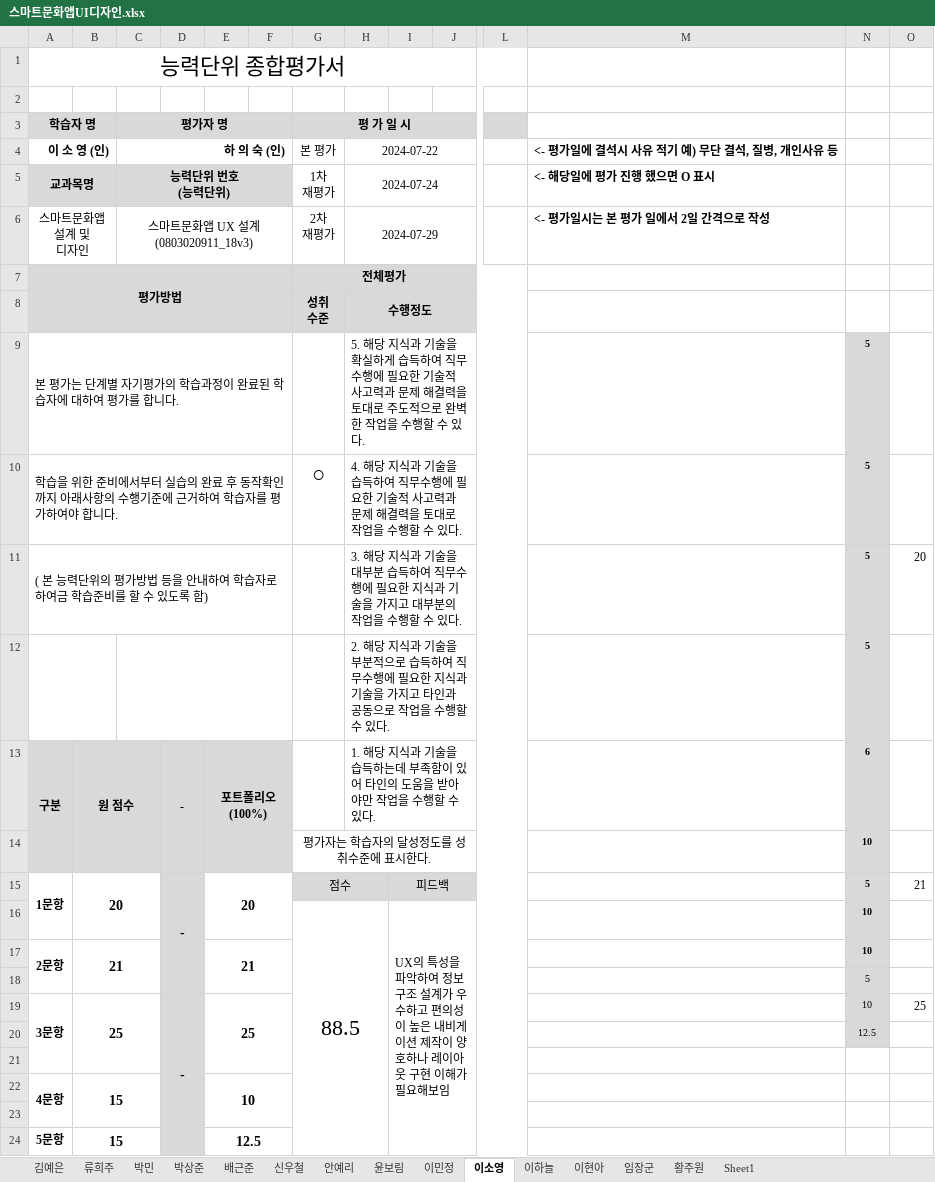
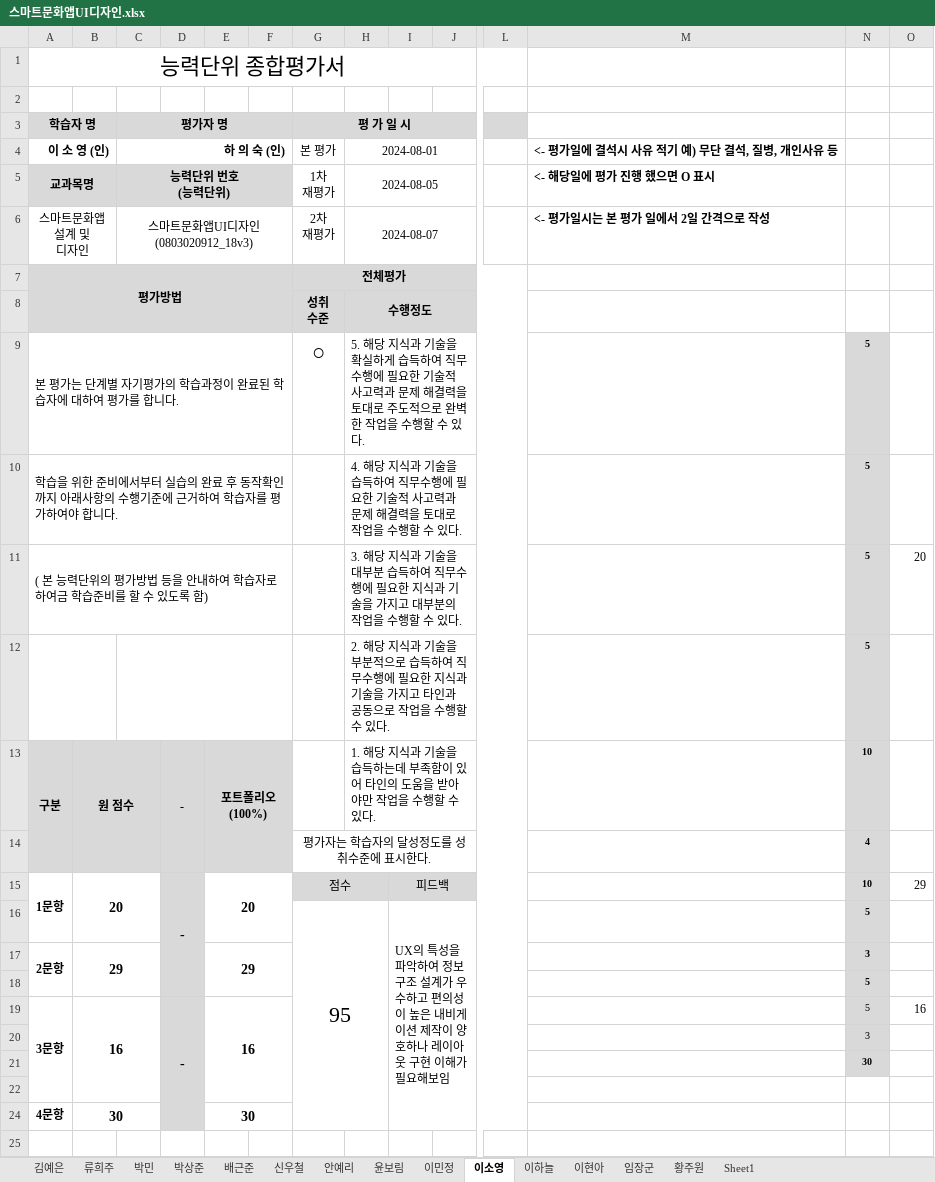
Before and after one commit to withme1004/backup, an Excel workbook: 10. 스마트문화앱UI디자인/스마트문화앱UI디자인.xlsx, sheet 이소영, drawn as a sheet; only a part is shown, gaps mark what is left out; values as stored, in another font and other column widths than the file's, no borders; removed rows and columns are numbered as before the commit, all else as after; rows hold the shown columns only; ↵ is a line break in a cell; the diff names each change by its address in the sheet, - before the commit and + after, or states it on an @@ line.

```diff
--- a/10. 스마트문화앱UI디자인/스마트문화앱UI디자인.xlsx (sheet 이소영)
+++ b/10. 스마트문화앱UI디자인/스마트문화앱UI디자인.xlsx (sheet 이소영)
-H4: 2024-07-22
+H4: 2024-08-01
-H5: 2024-07-24
+H5: 2024-08-05
-C6 (평가자 명): 스마트문화앱 UX 설계 ↵ (0803020911_18v3)
+C6 (평가자 명): 스마트문화앱UI디자인 ↵ (0803020912_18v3)
-H6: 2024-07-29
+H6: 2024-08-07
-G9 (평 가 일 시): (empty)
+G9 (평 가 일 시): ○
-G10 (평 가 일 시): ○
+G10 (평 가 일 시): (empty)
-N13: 6
+N13: 10
-N14: 10
+N14: 4
-N15: 5
+N15: 10
-O15: 21
+O15: 29
-row 16:  |  |  |  |  |  | 88.5 |  | UX의 특성을 파악하여 정보구조 설계가 우수하고 편의성이 높은 내비게이션 제작이 양호하나 레이아웃 구현 이해가 필요해보임 |  |  |  | 10
-row 17: 2문항 | 21 |  |  | 21 |  |  |  |  |  |  |  | 10
+row 16:  |  |  |  |  |  | 95 |  | UX의 특성을 파악하여 정보구조 설계가 우수하고 편의성이 높은 내비게이션 제작이 양호하나 레이아웃 구현 이해가 필요해보임 |  |  |  | 5
+row 17: 2문항 | 29 |  |  | 29 |  |  |  |  |  |  |  | 3
-N18 bold: off
+N18 bold: on
-B19: 25
+B19: 16
-E19: 25
+E19: 16
-N19: 10
+N19: 5
-O19: 25
+O19: 16
-N20: 12.5
+N20: 3
+row 21:  |  |  |  |  |  |  |  |  |  |  |  | 30
-A22:A23 merged
-B24: 15
+B24: 30
-E24: 10
+E24: 30
-row 23: (empty)
-row 24: 5문항 | 15 |  |  | 12.5
```
Also changed, not shown: sheet 배근준, sheet 신우철, sheet 이민정, sheet 이하늘, sheet 이현아, sheet 박상준, 8 more sheets, 11. 시안디자인개발심화/시안디자인개발심화.xlsx, 13. 디자인구성요소제작/디자인구성요소제작.xlsx, 27 other files.
